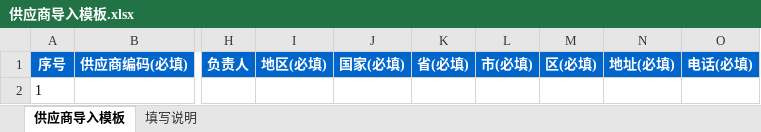
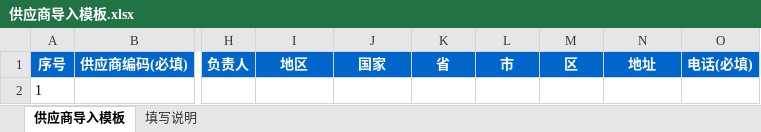
Before and after one commit to huzhiyuhuzhiyu/api-doc-lookup, an Excel workbook: public/static/供应商导入模板.xlsx, sheet 供应商导入模板, drawn as a sheet; only a part is shown, gaps mark what is left out; values as stored, in another font and other column widths than the file's, no borders; the diff names each change by its address in the sheet, - before the commit and + after, or states it on an @@ line.

```diff
--- a/public/static/供应商导入模板.xlsx (sheet 供应商导入模板)
+++ b/public/static/供应商导入模板.xlsx (sheet 供应商导入模板)
-I1: 地区(必填)
+I1: 地区
-J1: 国家(必填)
+J1: 国家
-K1: 省(必填)
+K1: 省
-L1: 市(必填)
+L1: 市
-M1: 区(必填)
+M1: 区
-N1: 地址(必填)
+N1: 地址
```
Also changed, not shown: sheet 填写说明, public/static/客户导入模板.xlsx, 10 other files.
